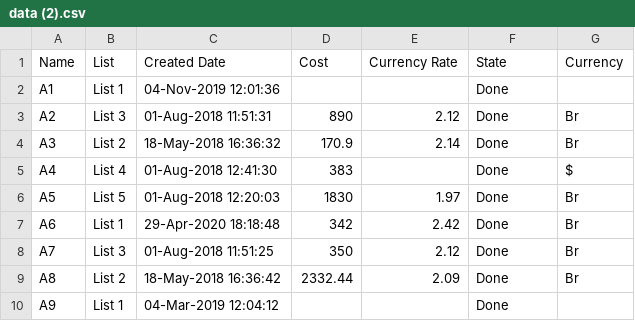
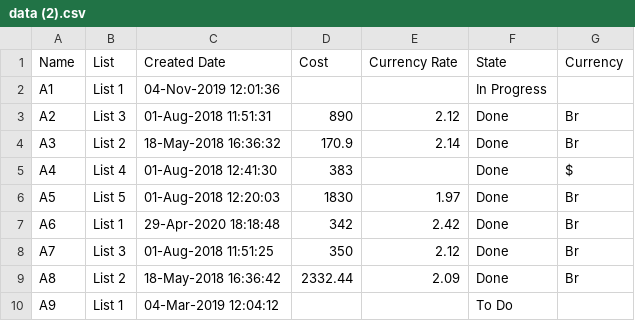
Before and after one commit to katesemikova/test-docs, a CSV file: data (2).csv, drawn as a sheet.

Commit message:
Update data (2).csv

```diff
--- a/data (2).csv
+++ b/data (2).csv
@@ -1,3 +1,3 @@
 Name,List,Created Date,Cost,Currency Rate,State,Currency
-A1,List 1,04-Nov-2019 12:01:36,,,Done,
+A1,List 1,04-Nov-2019 12:01:36,,,In Progress,
 A2,List 3,01-Aug-2018 11:51:31,890,2.12,Done,Br
@@ -9,2 +9,2 @@ A7,List 3,01-Aug-2018 11:51:25,350,2.12,Done,Br
 A8,List 2,18-May-2018 16:36:42,2332.44,2.09,Done,Br
-A9,List 1,04-Mar-2019 12:04:12,,,Done,
+A9,List 1,04-Mar-2019 12:04:12,,,To Do,
```
